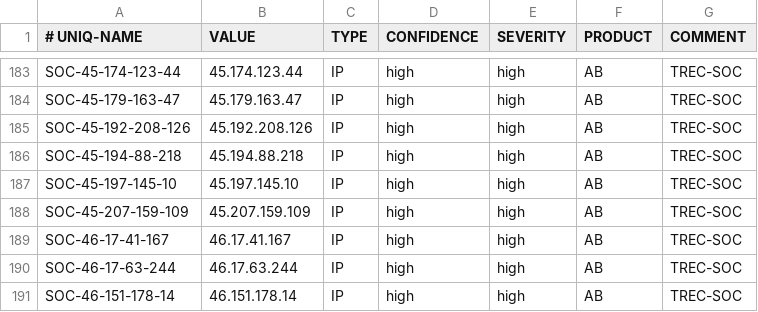
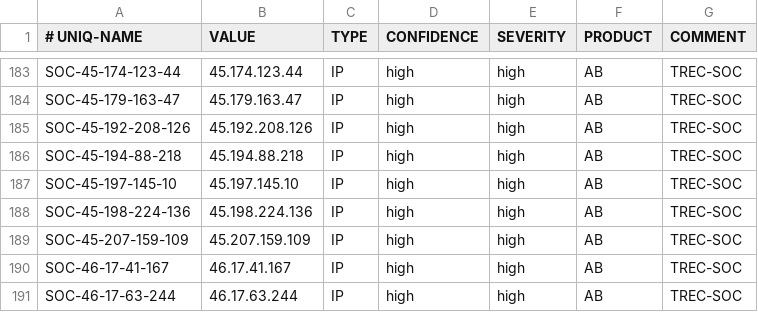
Before and after one commit to 0124stevenkuo/ipblock, a CSV file: blockip.csv, drawn as a sheet; only a part is shown, gaps mark what is left out; the shorter side is filled out with more unchanged rows.

```diff
--- a/blockip.csv
+++ b/blockip.csv
@@ -187,2 +187,3 @@ SOC-45-194-88-218,45.194.88.218,IP,high,high,AB,TREC-SOC
 SOC-45-197-145-10,45.197.145.10,IP,high,high,AB,TREC-SOC
+SOC-45-198-224-136,45.198.224.136,IP,high,high,AB,TREC-SOC
 SOC-45-207-159-109,45.207.159.109,IP,high,high,AB,TREC-SOC
```
